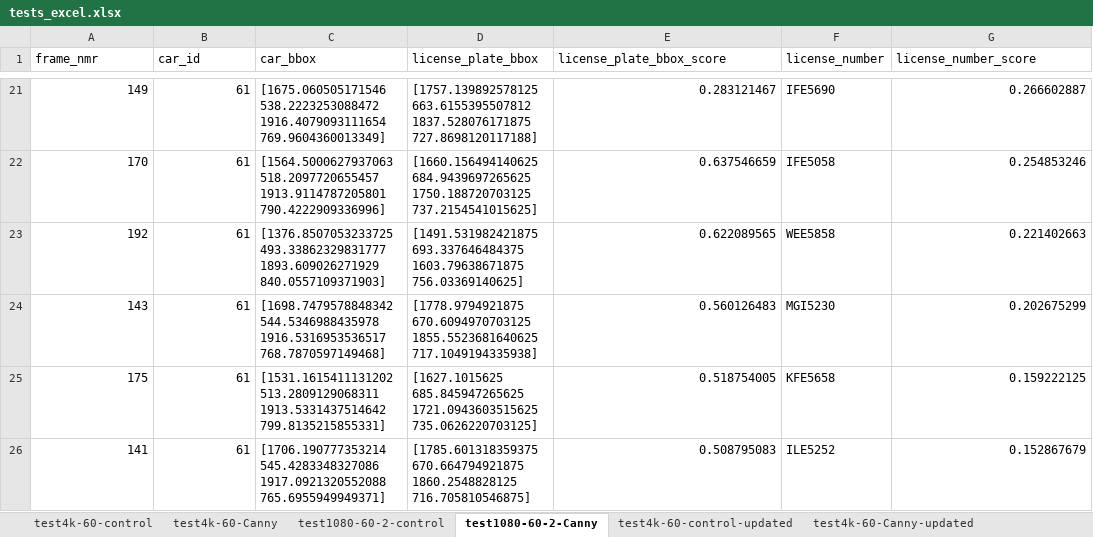
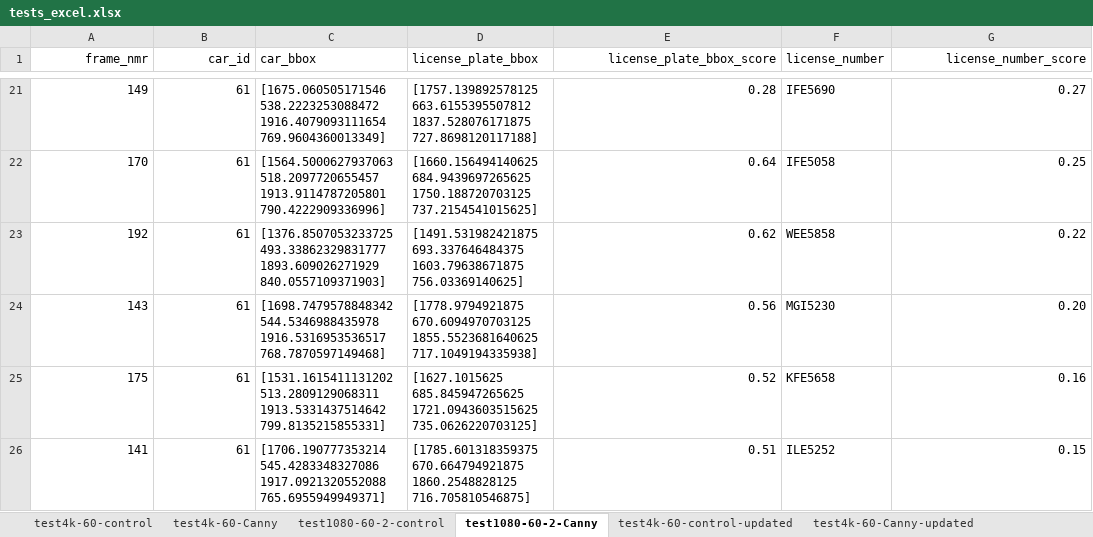
Before and after one commit to Android-James/Plate-Character-Recognition-with-Canny-Edge, an Excel workbook: tests_excel.xlsx, sheet test1080-60-2-Canny, drawn as a sheet; only a part is shown, gaps mark what is left out; values as stored, in another font and other column widths than the file's, no borders; table styles not drawn; the diff covers the shown part only; the diff names each change by its address in the sheet, - before the commit and + after, or states it on an @@ line.

Commit message:
Update tests_excel.xlsx

```diff
--- a/tests_excel.xlsx (sheet test1080-60-2-Canny)
+++ b/tests_excel.xlsx (sheet test1080-60-2-Canny)
-A1:B1 alignment: left
+A1:B1 alignment: right
-E1 alignment: left
+E1 alignment: right
-G1 alignment: left
+G1 alignment: right
-E21 (license_plate_bbox_score): 0.283121467
+E21 (license_plate_bbox_score): 0.28
-G21 (license_number_score): 0.266602887
+G21 (license_number_score): 0.27
-E22 (license_plate_bbox_score): 0.637546659
+E22 (license_plate_bbox_score): 0.64
-G22 (license_number_score): 0.254853246
+G22 (license_number_score): 0.25
-E23 (license_plate_bbox_score): 0.622089565
+E23 (license_plate_bbox_score): 0.62
-G23 (license_number_score): 0.221402663
+G23 (license_number_score): 0.22
-E24 (license_plate_bbox_score): 0.560126483
+E24 (license_plate_bbox_score): 0.56
-G24 (license_number_score): 0.202675299
+G24 (license_number_score): 0.20
-E25 (license_plate_bbox_score): 0.518754005
+E25 (license_plate_bbox_score): 0.52
-G25 (license_number_score): 0.159222125
+G25 (license_number_score): 0.16
-E26 (license_plate_bbox_score): 0.508795083
+E26 (license_plate_bbox_score): 0.51
-G26 (license_number_score): 0.152867679
+G26 (license_number_score): 0.15
```
Also changed, not shown: 32 edited cells elsewhere in this sheet, sheet test4k-60-control-updated, sheet test1080-60-2-control-updated, sheet test4k-60-Canny-updated, sheet test4k-60-control, sheet test4k-60-Canny, sheet test1080-60-2-Canny-updated, 1 more sheet, hidden cells.
